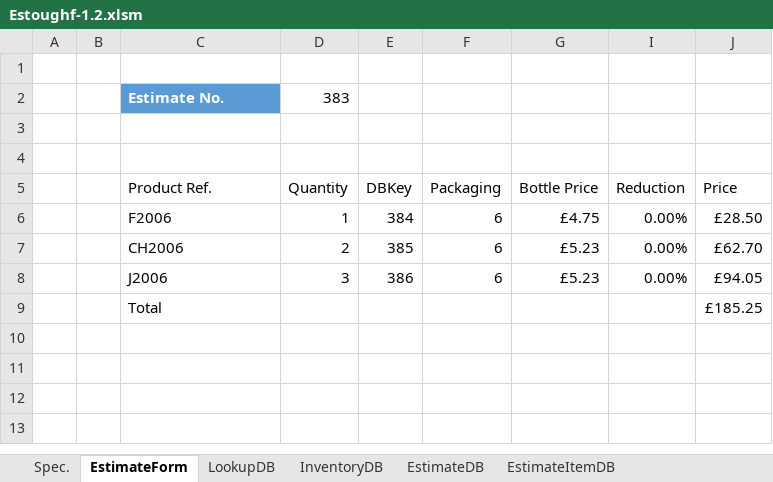
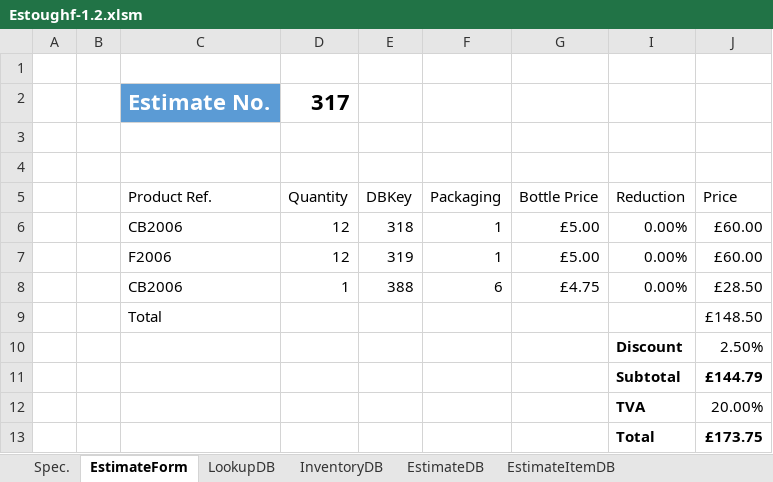
Before and after one commit to browett-michael/Charlotte---Order-Management, an Excel workbook: Estoughf-1.2.xlsm, sheet EstimateForm, drawn as a sheet; values as stored, in another font and other column widths than the file's, no borders; charts and pictures and table styles not drawn; removed rows and columns are numbered as before the commit, all else as after; the diff names each change by its address in the sheet, - before the commit and + after, or states it on an @@ line.

```diff
--- a/Estoughf-1.2.xlsm (sheet EstimateForm)
+++ b/Estoughf-1.2.xlsm (sheet EstimateForm)
@@ C2:D2 text size: larger @@
-D2 (Quantity): 383
+D2 (Quantity): 317
-D2 bold: off
+D2 bold: on
+row 6:  |  | CB2006 | 12 | 318 | 1 | £5.00 | 0.00% | £60.00
+row 7:  |  | F2006 | 12 | 319 | 1 | £5.00 | 0.00% | £60.00
-C8 (Product Ref.): F2006
+C8 (Product Ref.): CB2006
-E8 (DBKey): 384
+E8 (DBKey): 388
-row 7:  |  | CH2006 | 2 | 385 | 6 | £5.23 | 0.00% | £62.70
-row 8:  |  | J2006 | 3 | 386 | 6 | £5.23 | 0.00% | £94.05
-J9 (Price): £185.25
+J9 (Price): £148.50
+row 10:  |  |  |  |  |  |  | Discount | 2.50%
+row 11:  |  |  |  |  |  |  | Subtotal | £144.79
+row 12:  |  |  |  |  |  |  | TVA | 20.00%
+row 13:  |  |  |  |  |  |  | Total | £173.75
```
Also changed, not shown: sheet EstimateItemDB, sheet LookupDB, sheet EstimateDB, formulas that keep their value, hidden cells, charts or pictures.
